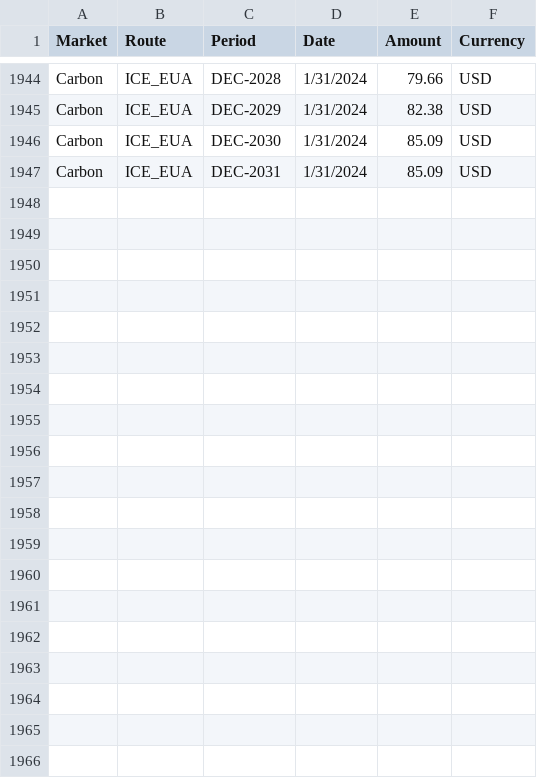
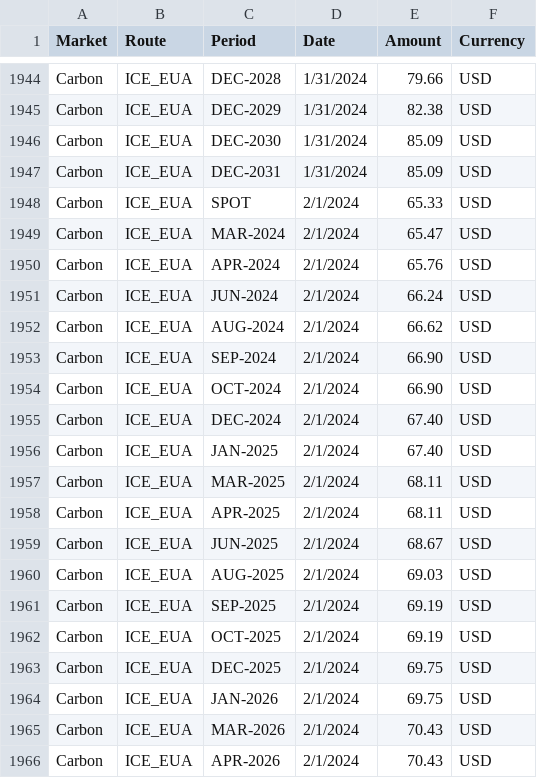
Before and after one commit to huanhuanbass/EUA, a CSV file: Historical data - EUA Price.csv, drawn as a sheet; only a part is shown, gaps mark what is left out; the diff covers the shown part only.

```diff
--- a/Historical data - EUA Price.csv
+++ b/Historical data - EUA Price.csv
@@ -1947 +1947,20 @@ Carbon,ICE_EUA,DEC-2030,1/31/2024,85.09,USD
 Carbon,ICE_EUA,DEC-2031,1/31/2024,85.09,USD
+Carbon,ICE_EUA,SPOT,2/1/2024,65.33,USD
+Carbon,ICE_EUA,MAR-2024,2/1/2024,65.47,USD
+Carbon,ICE_EUA,APR-2024,2/1/2024,65.76,USD
+Carbon,ICE_EUA,JUN-2024,2/1/2024,66.24,USD
+Carbon,ICE_EUA,AUG-2024,2/1/2024,66.62,USD
+Carbon,ICE_EUA,SEP-2024,2/1/2024,66.90,USD
+Carbon,ICE_EUA,OCT-2024,2/1/2024,66.90,USD
+Carbon,ICE_EUA,DEC-2024,2/1/2024,67.40,USD
+Carbon,ICE_EUA,JAN-2025,2/1/2024,67.40,USD
+Carbon,ICE_EUA,MAR-2025,2/1/2024,68.11,USD
+Carbon,ICE_EUA,APR-2025,2/1/2024,68.11,USD
+Carbon,ICE_EUA,JUN-2025,2/1/2024,68.67,USD
+Carbon,ICE_EUA,AUG-2025,2/1/2024,69.03,USD
+Carbon,ICE_EUA,SEP-2025,2/1/2024,69.19,USD
+Carbon,ICE_EUA,OCT-2025,2/1/2024,69.19,USD
+Carbon,ICE_EUA,DEC-2025,2/1/2024,69.75,USD
+Carbon,ICE_EUA,JAN-2026,2/1/2024,69.75,USD
+Carbon,ICE_EUA,MAR-2026,2/1/2024,70.43,USD
+Carbon,ICE_EUA,APR-2026,2/1/2024,70.43,USD
```
Also changed, not shown: 11 added rows elsewhere in this file, European Union Allowance.csv.
